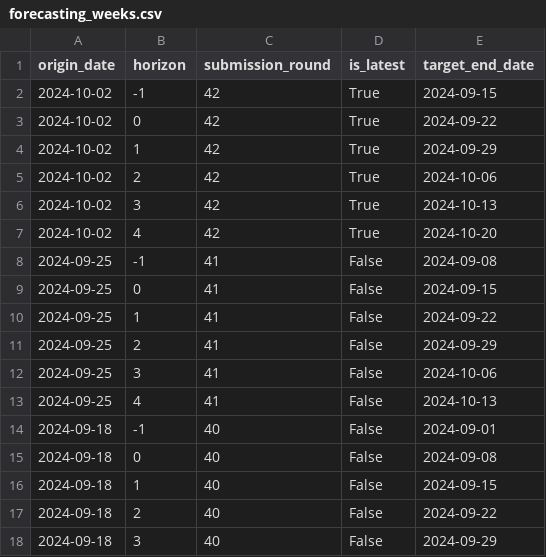
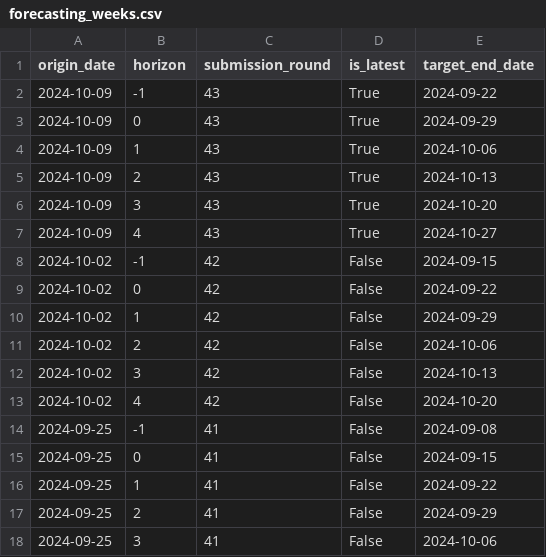
Before and after one commit to european-modelling-hubs/flu-forecast-hub, a CSV file: supporting-files/forecasting_weeks.csv, drawn as a sheet; only a part is shown; the shorter side is filled out with more unchanged rows.

```diff
--- a/supporting-files/forecasting_weeks.csv
+++ b/supporting-files/forecasting_weeks.csv
@@ -1,8 +1,14 @@
 origin_date,horizon,submission_round,is_latest,target_end_date
-2024-10-02,-1,42,True,2024-09-15
-2024-10-02,0,42,True,2024-09-22
-2024-10-02,1,42,True,2024-09-29
-2024-10-02,2,42,True,2024-10-06
-2024-10-02,3,42,True,2024-10-13
-2024-10-02,4,42,True,2024-10-20
+2024-10-09,-1,43,True,2024-09-22
+2024-10-09,0,43,True,2024-09-29
+2024-10-09,1,43,True,2024-10-06
+2024-10-09,2,43,True,2024-10-13
+2024-10-09,3,43,True,2024-10-20
+2024-10-09,4,43,True,2024-10-27
+2024-10-02,-1,42,False,2024-09-15
+2024-10-02,0,42,False,2024-09-22
+2024-10-02,1,42,False,2024-09-29
+2024-10-02,2,42,False,2024-10-06
+2024-10-02,3,42,False,2024-10-13
+2024-10-02,4,42,False,2024-10-20
 2024-09-25,-1,41,False,2024-09-08
```
